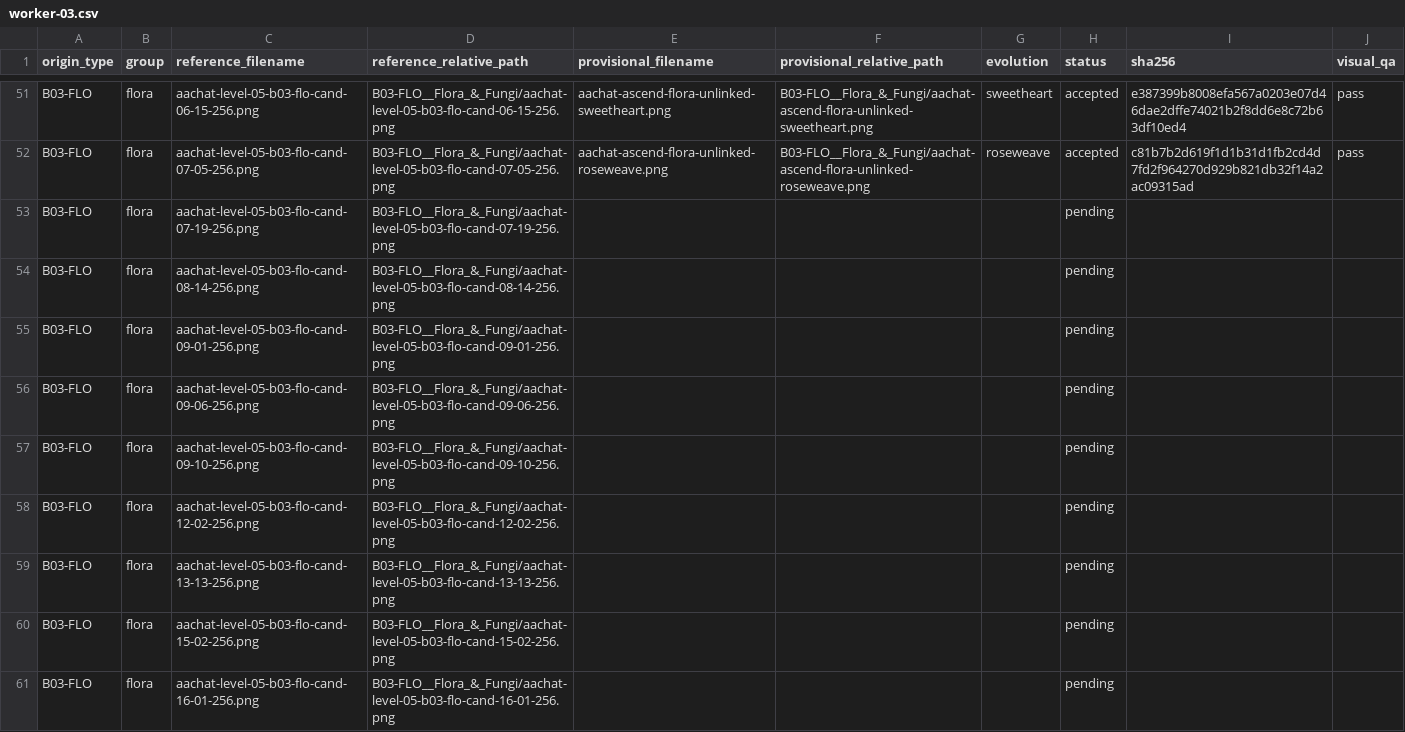
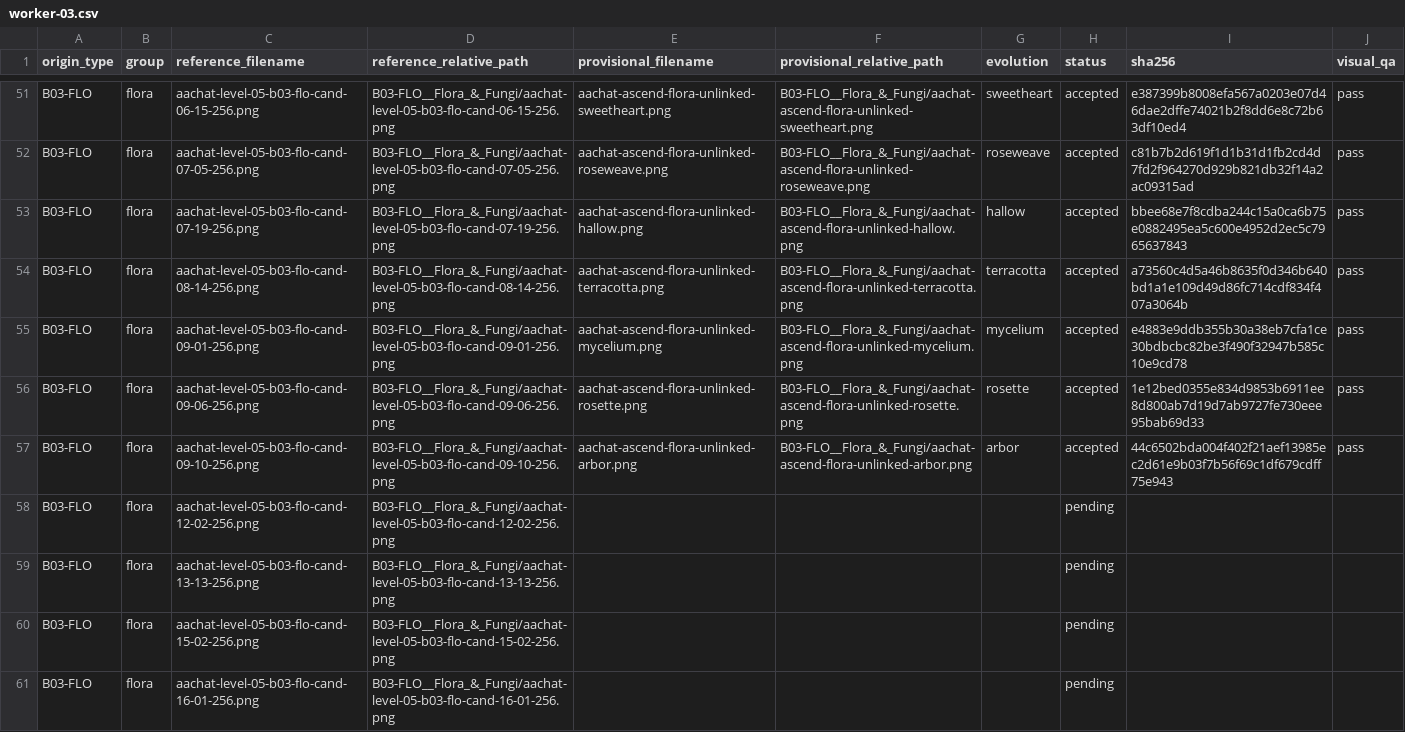
Before and after one commit to sotaooo/aachat-character-kit, a CSV file: agent-icons/level-05/.orchestration/native-1254/assignments/worker-03.csv, drawn as a sheet; only a part is shown, gaps mark what is left out.

Commit message:
Add Level 5 native flora wave 03k

```diff
--- a/agent-icons/level-05/.orchestration/native-1254/assignments/worker-03.csv
+++ b/agent-icons/level-05/.orchestration/native-1254/assignments/worker-03.csv
@@ -52,7 +52,7 @@ B03-FLO,flora,aachat-level-05-b03-flo-cand-06-15-256.png,B03-FLO__Flora_&_Fungi/
 B03-FLO,flora,aachat-level-05-b03-flo-cand-07-05-256.png,B03-FLO__Flora_&_Fungi/aachat-level-05-b03-flo-cand-07-05-256.png,aachat-ascend-flora-unlinked-roseweave.png,B03-FLO__Flora_&_Fungi/aachat-ascend-flora-unlinked-roseweave.png,roseweave,accepted,c81b7b2d619f1d1b31d1fb2cd4d7fd2f964270d929b821db32f14a2ac09315ad,pass
-B03-FLO,flora,aachat-level-05-b03-flo-cand-07-19-256.png,B03-FLO__Flora_&_Fungi/aachat-level-05-b03-flo-cand-07-19-256.png,,,,pending,,
-B03-FLO,flora,aachat-level-05-b03-flo-cand-08-14-256.png,B03-FLO__Flora_&_Fungi/aachat-level-05-b03-flo-cand-08-14-256.png,,,,pending,,
-B03-FLO,flora,aachat-level-05-b03-flo-cand-09-01-256.png,B03-FLO__Flora_&_Fungi/aachat-level-05-b03-flo-cand-09-01-256.png,,,,pending,,
-B03-FLO,flora,aachat-level-05-b03-flo-cand-09-06-256.png,B03-FLO__Flora_&_Fungi/aachat-level-05-b03-flo-cand-09-06-256.png,,,,pending,,
-B03-FLO,flora,aachat-level-05-b03-flo-cand-09-10-256.png,B03-FLO__Flora_&_Fungi/aachat-level-05-b03-flo-cand-09-10-256.png,,,,pending,,
+B03-FLO,flora,aachat-level-05-b03-flo-cand-07-19-256.png,B03-FLO__Flora_&_Fungi/aachat-level-05-b03-flo-cand-07-19-256.png,aachat-ascend-flora-unlinked-hallow.png,B03-FLO__Flora_&_Fungi/aachat-ascend-flora-unlinked-hallow.png,hallow,accepted,bbee68e7f8cdba244c15a0ca6b75e0882495ea5c600e4952d2ec5c7965637843,pass
+B03-FLO,flora,aachat-level-05-b03-flo-cand-08-14-256.png,B03-FLO__Flora_&_Fungi/aachat-level-05-b03-flo-cand-08-14-256.png,aachat-ascend-flora-unlinked-terracotta.png,B03-FLO__Flora_&_Fungi/aachat-ascend-flora-unlinked-terracotta.png,terracotta,accepted,a73560c4d5a46b8635f0d346b640bd1a1e109d49d86fc714cdf834f407a3064b,pass
+B03-FLO,flora,aachat-level-05-b03-flo-cand-09-01-256.png,B03-FLO__Flora_&_Fungi/aachat-level-05-b03-flo-cand-09-01-256.png,aachat-ascend-flora-unlinked-mycelium.png,B03-FLO__Flora_&_Fungi/aachat-ascend-flora-unlinked-mycelium.png,mycelium,accepted,e4883e9ddb355b30a38eb7cfa1ce30bdbcbc82be3f490f32947b585c10e9cd78,pass
+B03-FLO,flora,aachat-level-05-b03-flo-cand-09-06-256.png,B03-FLO__Flora_&_Fungi/aachat-level-05-b03-flo-cand-09-06-256.png,aachat-ascend-flora-unlinked-rosette.png,B03-FLO__Flora_&_Fungi/aachat-ascend-flora-unlinked-rosette.png,rosette,accepted,1e12bed0355e834d9853b6911ee8d800ab7d19d7ab9727fe730eee95bab69d33,pass
+B03-FLO,flora,aachat-level-05-b03-flo-cand-09-10-256.png,B03-FLO__Flora_&_Fungi/aachat-level-05-b03-flo-cand-09-10-256.png,aachat-ascend-flora-unlinked-arbor.png,B03-FLO__Flora_&_Fungi/aachat-ascend-flora-unlinked-arbor.png,arbor,accepted,44c6502bda004f402f21aef13985ec2d61e9b03f7b56f69c1df679cdff75e943,pass
 B03-FLO,flora,aachat-level-05-b03-flo-cand-12-02-256.png,B03-FLO__Flora_&_Fungi/aachat-level-05-b03-flo-cand-12-02-256.png,,,,pending,,
```
Also changed, not shown: 5 other files.
